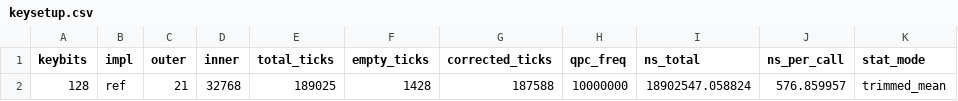
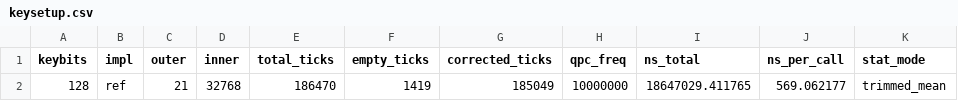
Before and after one commit to youngjin0305/Cipher_Autotuner, a CSV file: out/keysetup.csv, drawn as a sheet; only a part is shown; the diff names each change by its address in the sheet, - before the commit and + after, or states it on an @@ line.

```diff
--- a/out/keysetup.csv
+++ b/out/keysetup.csv
-E2 (total_ticks): 189025
+E2 (total_ticks): 186470
-F2 (empty_ticks): 1428
+F2 (empty_ticks): 1419
-G2 (corrected_ticks): 187588
+G2 (corrected_ticks): 185049
-I2 (ns_total): 18902547.058824
+I2 (ns_total): 18647029.411765
-J2 (ns_per_call): 576.859957
+J2 (ns_per_call): 569.062177
```
Also changed, not shown: 2 other files.
